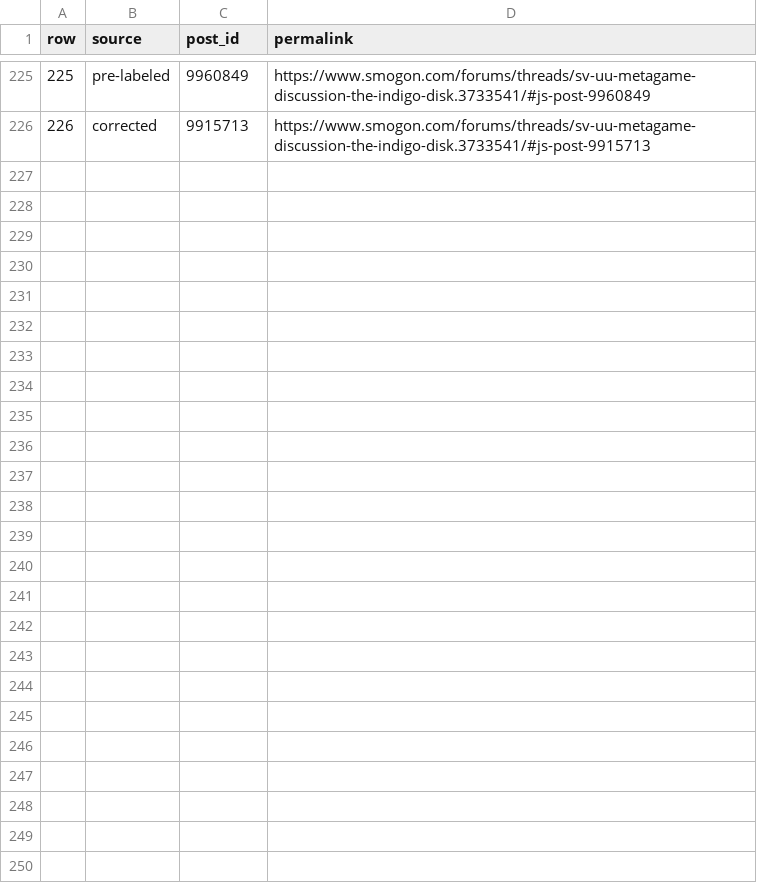
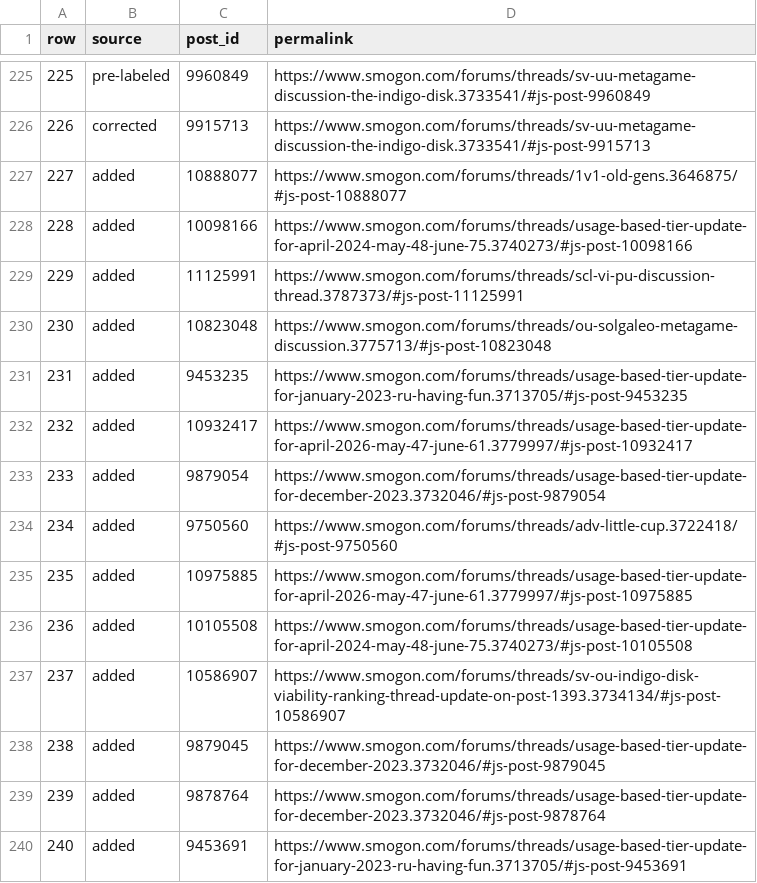
Before and after one commit to margaret-hu/ai201-project3-takemeter-starter-v2026, a CSV file: labels_ids.csv, drawn as a sheet; only a part is shown, gaps mark what is left out.

Commit message:
Add 14 hot_take posts to labels for Milestone 5 improvement
Appended to labels.csv and labels_ids.csv (rows 227-240). All 14 were labelled by hand from two candidate shortlists (89 reviewed; the rest were analysis or chatter and are not included). Original 225 rows unchanged.

```diff
--- a/labels_ids.csv
+++ b/labels_ids.csv
@@ -226 +226,15 @@ row,source,post_id,permalink
 226,corrected,9915713,https://www.smogon.com/forums/threads/sv-uu-metagame-discussion-the-indigo-disk.3733541/#js-post-9915713
+227,added,10888077,https://www.smogon.com/forums/threads/1v1-old-gens.3646875/#js-post-10888077
+228,added,10098166,https://www.smogon.com/forums/threads/usage-based-tier-update-for-april-2024-may-48-june-75.3740273/#js-post-10098166
+229,added,11125991,https://www.smogon.com/forums/threads/scl-vi-pu-discussion-thread.3787373/#js-post-11125991
+230,added,10823048,https://www.smogon.com/forums/threads/ou-solgaleo-metagame-discussion.3775713/#js-post-10823048
+231,added,9453235,https://www.smogon.com/forums/threads/usage-based-tier-update-for-january-2023-ru-having-fun.3713705/#js-post-9453235
+232,added,10932417,https://www.smogon.com/forums/threads/usage-based-tier-update-for-april-2026-may-47-june-61.3779997/#js-post-10932417
+233,added,9879054,https://www.smogon.com/forums/threads/usage-based-tier-update-for-december-2023.3732046/#js-post-9879054
+234,added,9750560,https://www.smogon.com/forums/threads/adv-little-cup.3722418/#js-post-9750560
+235,added,10975885,https://www.smogon.com/forums/threads/usage-based-tier-update-for-april-2026-may-47-june-61.3779997/#js-post-10975885
+236,added,10105508,https://www.smogon.com/forums/threads/usage-based-tier-update-for-april-2024-may-48-june-75.3740273/#js-post-10105508
+237,added,10586907,https://www.smogon.com/forums/threads/sv-ou-indigo-disk-viability-ranking-thread-update-on-post-1393.3734134/#js-post-10586907
+238,added,9879045,https://www.smogon.com/forums/threads/usage-based-tier-update-for-december-2023.3732046/#js-post-9879045
+239,added,9878764,https://www.smogon.com/forums/threads/usage-based-tier-update-for-december-2023.3732046/#js-post-9878764
+240,added,9453691,https://www.smogon.com/forums/threads/usage-based-tier-update-for-january-2023-ru-having-fun.3713705/#js-post-9453691
```
Also changed, not shown: labels.csv.
